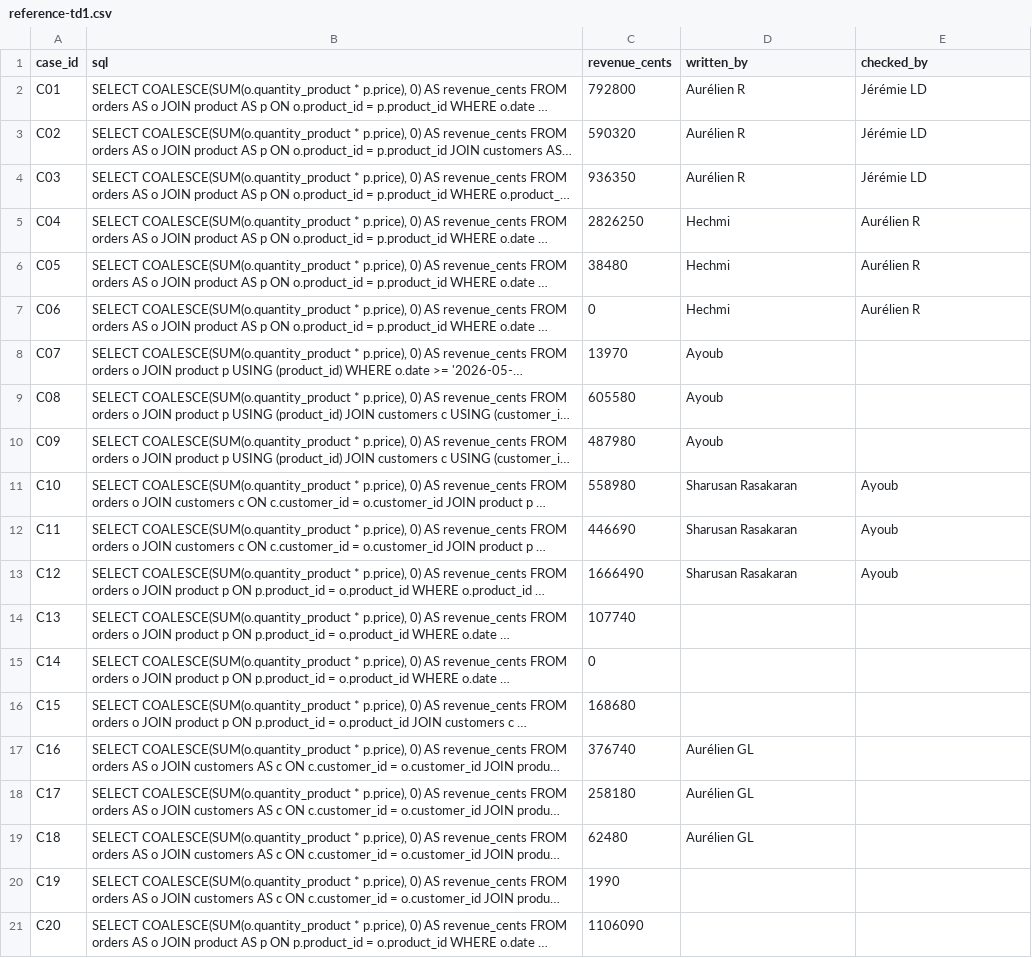
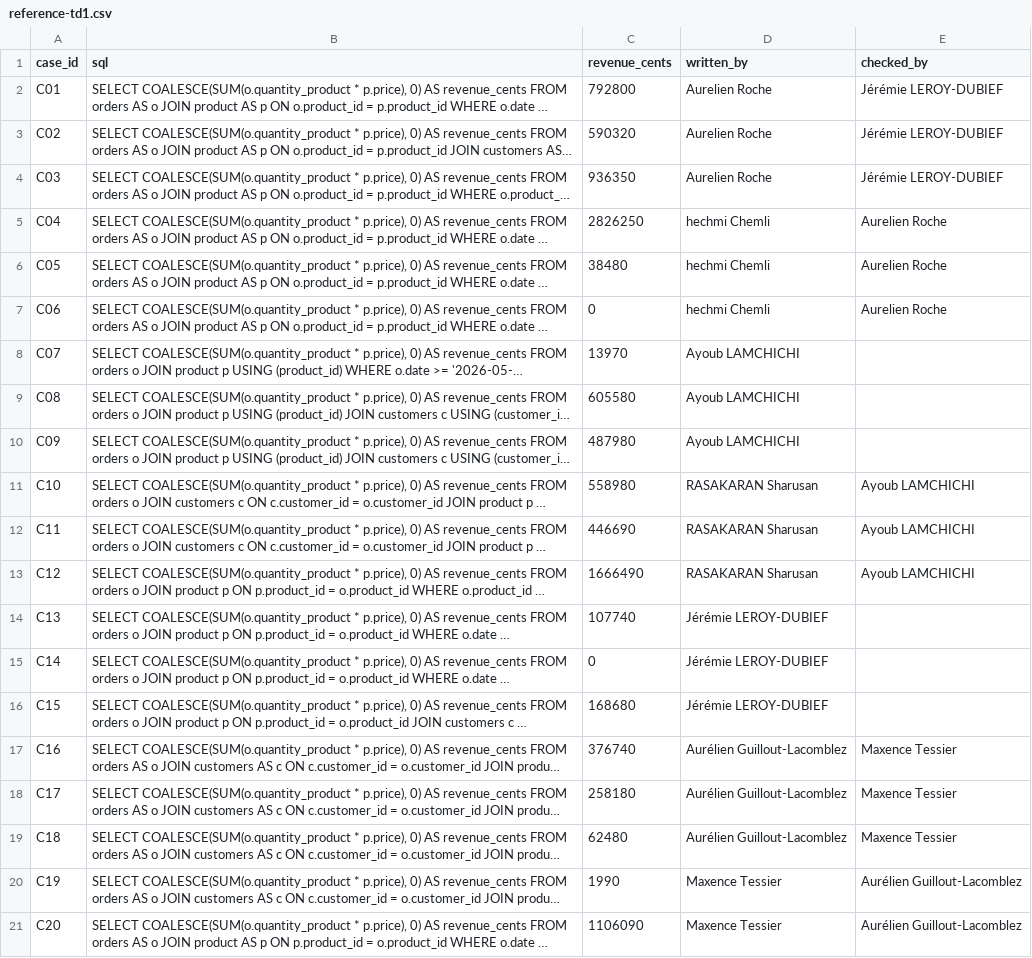
Before and after one commit to Ayaube/NextgenAI-DIA5-G1, a CSV file: reference-td1.csv, drawn as a sheet; long unchanged cells end in …; the diff names each change by its address in the sheet, - before the commit and + after, or states it on an @@ line.

```diff
--- a/reference-td1.csv
+++ b/reference-td1.csv
-D2:D4 (written_by): Aurélien R
+D2:D4 (written_by): Aurelien Roche
-E2:E4 (checked_by): Jérémie LD
+E2:E4 (checked_by): Jérémie LEROY-DUBIEF
-D5:D7 (written_by): Hechmi
+D5:D7 (written_by): hechmi Chemli
-E5:E7 (checked_by): Aurélien R
+E5:E7 (checked_by): Aurelien Roche
-D8:D10 (written_by): Ayoub
+D8:D10 (written_by): Ayoub LAMCHICHI
-D11:D13 (written_by): Sharusan Rasakaran
+D11:D13 (written_by): RASAKARAN Sharusan
-E11:E13 (checked_by): Ayoub
+E11:E13 (checked_by): Ayoub LAMCHICHI
-D14:D16 (written_by): (empty)
+D14:D16 (written_by): Jérémie LEROY-DUBIEF
-D17:D19 (written_by): Aurélien GL
+D17:D19 (written_by): Aurélien Guillout-Lacomblez
-E17:E19 (checked_by): (empty)
+E17:E19 (checked_by): Maxence Tessier
-D20:D21 (written_by): (empty)
+D20:D21 (written_by): Maxence Tessier
-E20:E21 (checked_by): (empty)
+E20:E21 (checked_by): Aurélien Guillout-Lacomblez
```
Also changed, not shown: 24 other files.
